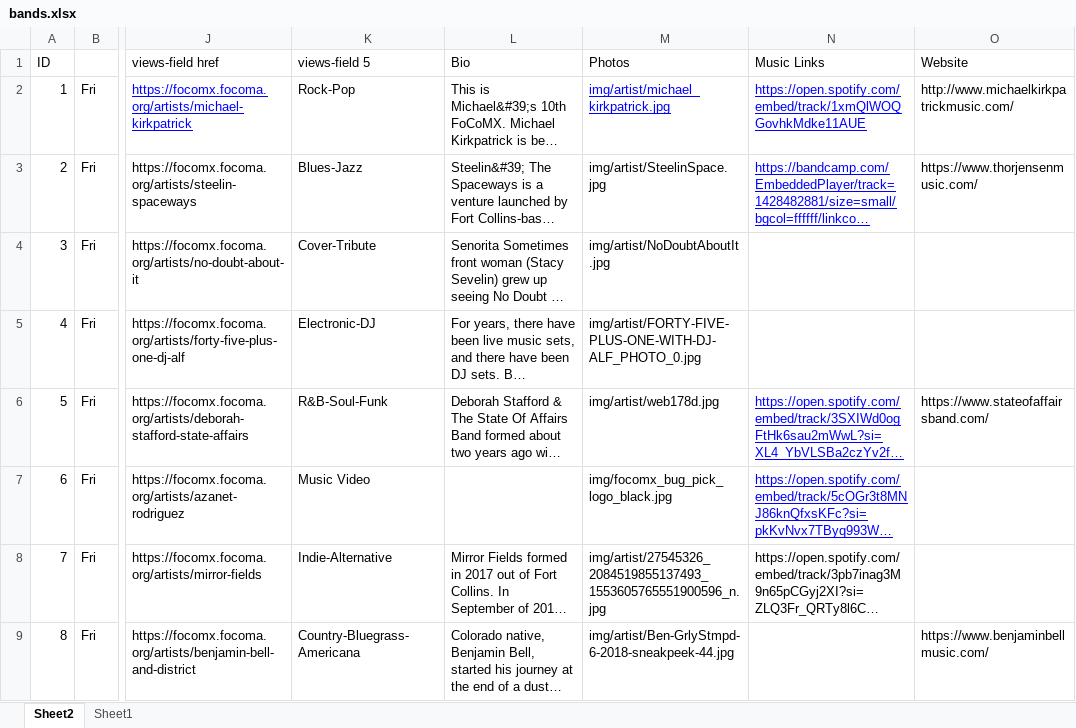
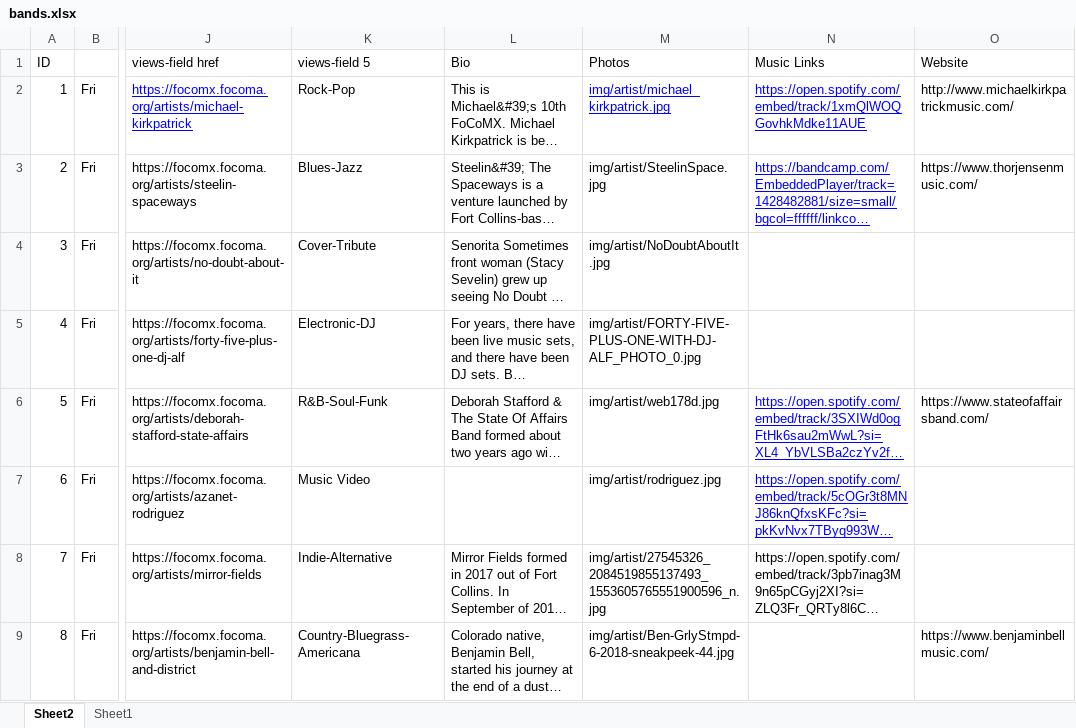
Before and after one commit to christian-lorange/fc_fest, an Excel workbook: bands.xlsx, sheet Sheet2, drawn as a sheet; only a part is shown, gaps mark what is left out; long unchanged cells end in …; values as stored, in another font and other column widths than the file's, no borders; conditional formats not drawn; the diff covers the shown part only; the diff names each change by its address in the sheet, - before the commit and + after, or states it on an @@ line.

```diff
--- a/bands.xlsx (sheet Sheet2)
+++ b/bands.xlsx (sheet Sheet2)
-M7 (Photos): img/focomx_bug_pick_logo_black.jpg
+M7 (Photos): img/artist/rodriguez.jpg
```
Also changed, not shown: 16 edited cells elsewhere in this sheet, 23 other files.
